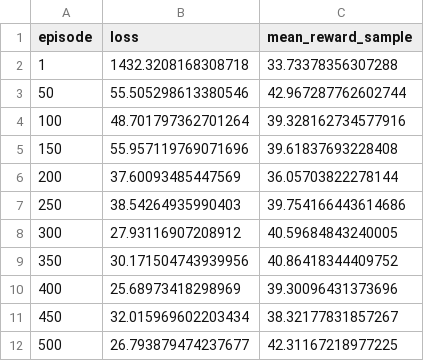
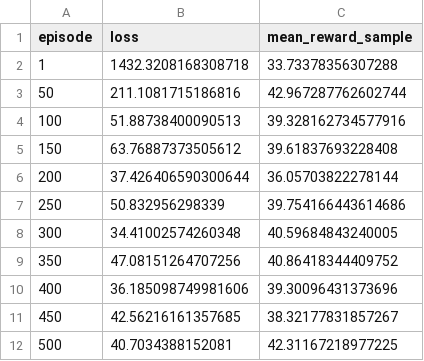
Before and after one commit to SeohoKim02/bad_inventory_simulator, a CSV file: dqn_artifacts/dqn_latest_history.csv, drawn as a sheet.

Commit message:
Save DQN training artifacts

```diff
--- a/dqn_artifacts/dqn_latest_history.csv
+++ b/dqn_artifacts/dqn_latest_history.csv
@@ -2,11 +2,11 @@
 1,1432.3208168308718,33.73378356307288
-50,55.505298613380546,42.967287762602744
-100,48.701797362701264,39.328162734577916
-150,55.957119769071696,39.61837693228408
-200,37.60093485447569,36.05703822278144
-250,38.54264935990403,39.754166443614686
-300,27.93116907208912,40.59684843240005
-350,30.171504743939956,40.86418344409752
-400,25.68973418298969,39.30096431373696
-450,32.015969602203434,38.32177831857267
-500,26.793879474237677,42.31167218977225
+50,211.1081715186816,42.967287762602744
+100,51.88738400090513,39.328162734577916
+150,63.76887373505612,39.61837693228408
+200,37.426406590300644,36.05703822278144
+250,50.832956298339,39.754166443614686
+300,34.41002574260348,40.59684843240005
+350,47.08151264707256,40.86418344409752
+400,36.185098749981606,39.30096431373696
+450,42.56216161357685,38.32177831857267
+500,40.7034388152081,42.31167218977225
```
